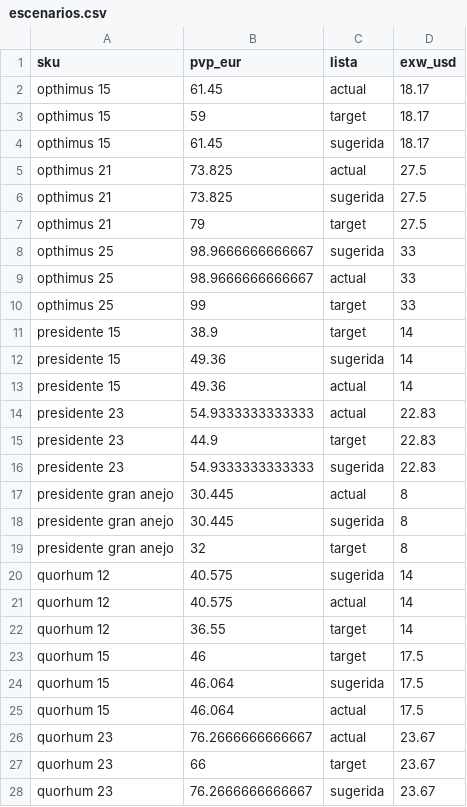
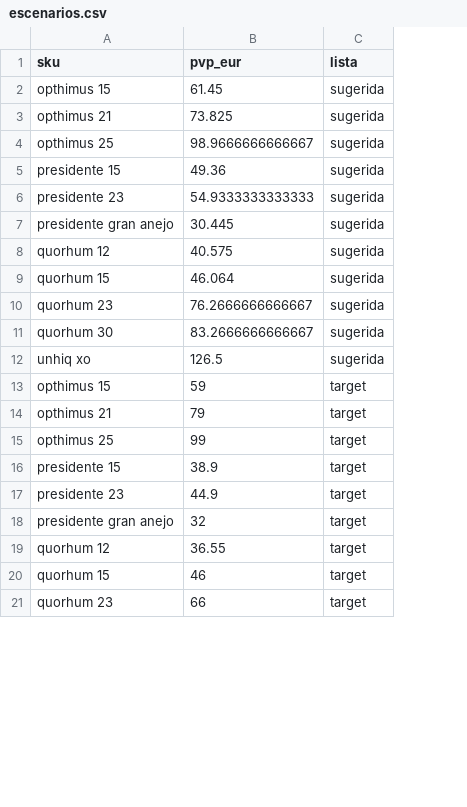
Before and after one commit to nicolasgaraycoa/fx, a CSV file: escenarios.csv, drawn as a sheet; only a part is shown; removed rows and columns are numbered as before the commit, all else as after; the diff covers the shown part only; the diff names each change by its address in the sheet, - before the commit and + after, or states it on an @@ line.

Commit message:
Add files via upload

```diff
--- a/escenarios.csv
+++ b/escenarios.csv
-column D (exw_usd), rows 2-3: 18.17 | 18.17; row 7: 27.5; rows 10-11: 33 | 14; row 15: 22.83; row 19: 8; rows 22-23: 14 | 17.5; row 27: 23.67
-C2 (lista): actual
+C2 (lista): sugerida
@@ row 6 moved to row 3: opthimus 21 @@
@@ row 8 moved to row 4: opthimus 25 @@
@@ row 12 moved to row 5: presidente 15 @@
@@ row 16 moved to row 6: presidente 23 @@
@@ row 18 moved to row 7: presidente gran anejo @@
@@ row 20 moved to row 8: quorhum 12 @@
@@ row 24 moved to row 9: quorhum 15 @@
@@ row 28 moved to row 10: quorhum 23 @@
@@ row 30 moved to row 11: quorhum 30 @@
@@ row 32 moved to row 12: unhiq xo @@
-row 4: opthimus 15 | 61.45 | sugerida | 18.17
-row 5: opthimus 21 | 73.825 | actual | 27.5
-row 9: opthimus 25 | 98.9666666666667 | actual | 33
-row 13: presidente 15 | 49.36 | actual | 14
-row 14: presidente 23 | 54.9333333333333 | actual | 22.83
-row 17: presidente gran anejo | 30.445 | actual | 8
-row 21: quorhum 12 | 40.575 | actual | 14
-row 25: quorhum 15 | 46.064 | actual | 17.5
-row 26: quorhum 23 | 76.2666666666667 | actual | 23.67
```
Also changed, not shown: 2 removed rows elsewhere in this file.
